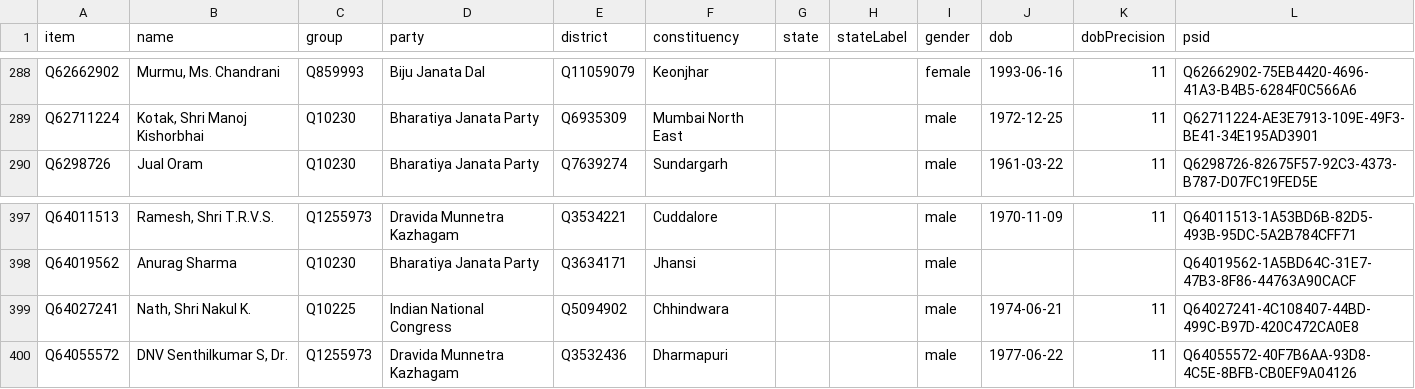
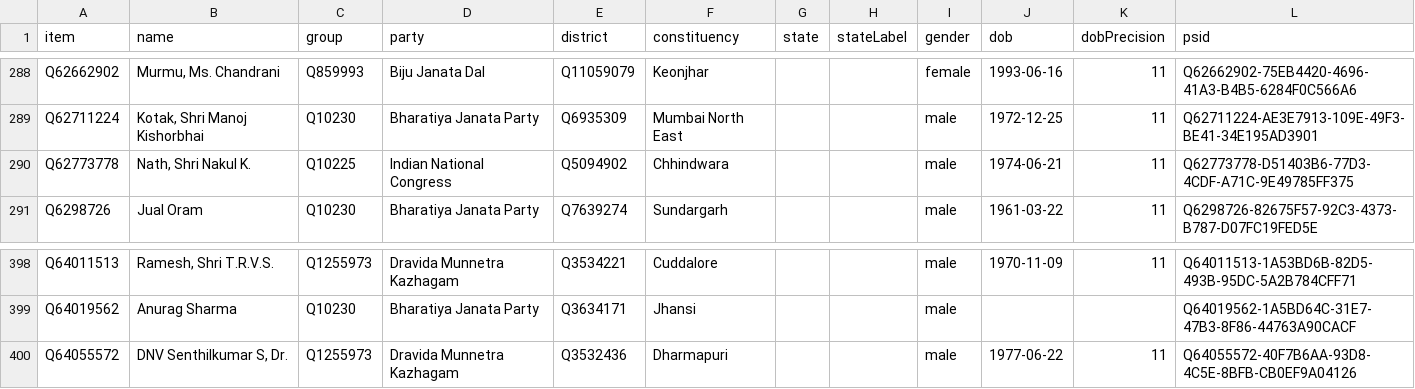
Before and after one commit to every-politician-scrapers/india-lok-sabha, a CSV file: wikidata/results/current-members.csv, drawn as a sheet; only a part is shown, gaps mark what is left out; removed rows and columns are numbered as before the commit, all else as after; the diff names each change by its address in the sheet, - before the commit and + after, or states it on an @@ line.

```diff
--- a/wikidata/results/current-members.csv
+++ b/wikidata/results/current-members.csv
+row 290: Q62773778 | Nath, Shri Nakul K. | Q10225 | Indian National Congress | Q5094902 | Chhindwara |  |  | male | 1974-06-21 | 11 | Q62773778-D51403B6-77D3-4CDF-A71C-9E49785FF375
-row 399: Q64027241 | Nath, Shri Nakul K. | Q10225 | Indian National Congress | Q5094902 | Chhindwara |  |  | male | 1974-06-21 | 11 | Q64027241-4C108407-44BD-499C-B97D-420C472CA0E8
```
